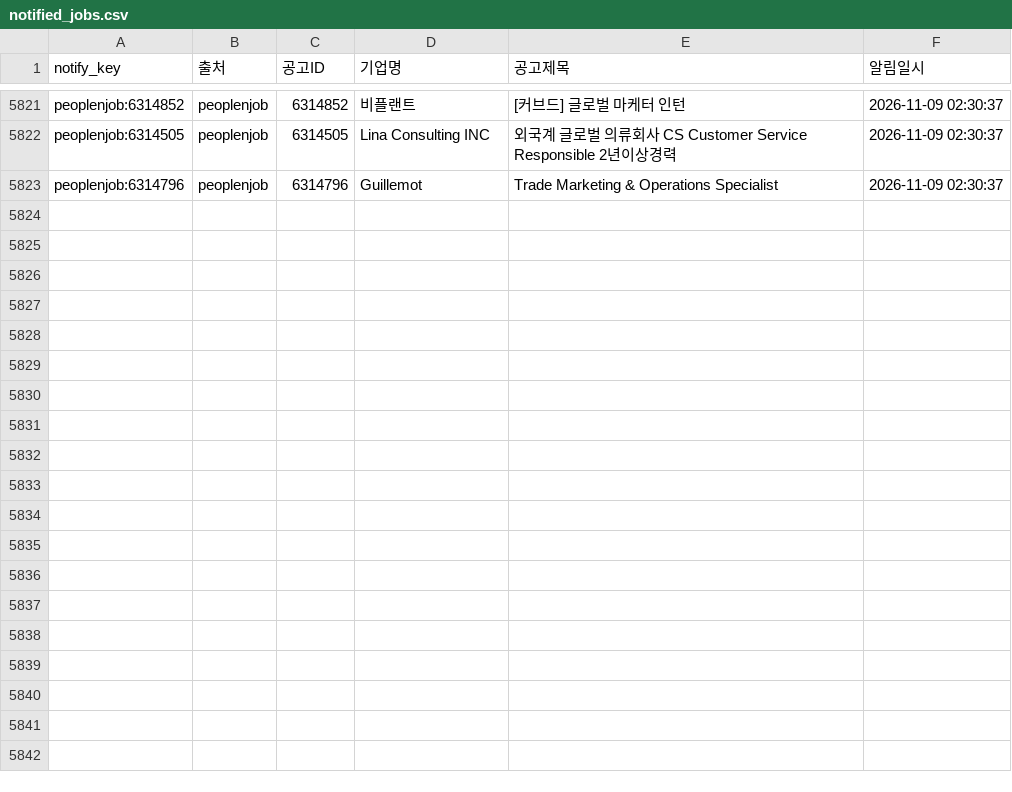
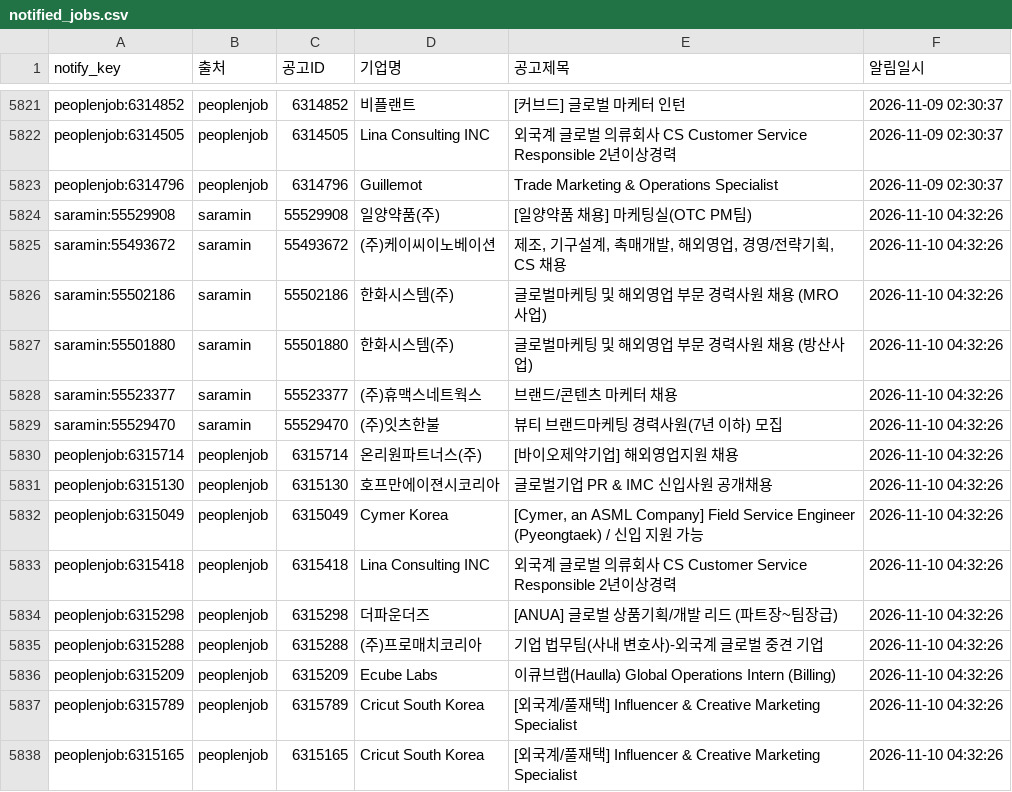
Before and after one commit to djgeum/RunETF, a CSV file: .github/job.bot/notified_jobs.csv, drawn as a sheet; only a part is shown, gaps mark what is left out.

```diff
--- a/.github/job.bot/notified_jobs.csv
+++ b/.github/job.bot/notified_jobs.csv
@@ -5823 +5823,16 @@ peoplenjob:6314505,peoplenjob,6314505,Lina Consulting INC,외국계 글로벌
 peoplenjob:6314796,peoplenjob,6314796,Guillemot,Trade Marketing & Operations Specialist,2026-11-09 02:30:37
+saramin:55529908,saramin,55529908,일양약품(주),[일양약품 채용] 마케팅실(OTC PM팀),2026-11-10 04:32:26
+saramin:55493672,saramin,55493672,(주)케이씨이노베이션,"제조, 기구설계, 촉매개발, 해외영업, 경영/전략기획, CS 채용",2026-11-10 04:32:26
+saramin:55502186,saramin,55502186,한화시스템(주),글로벌마케팅 및 해외영업 부문 경력사원 채용 (MRO사업),2026-11-10 04:32:26
+saramin:55501880,saramin,55501880,한화시스템(주),글로벌마케팅 및 해외영업 부문 경력사원 채용 (방산사업),2026-11-10 04:32:26
+saramin:55523377,saramin,55523377,(주)휴맥스네트웍스,브랜드/콘텐츠 마케터 채용,2026-11-10 04:32:26
+saramin:55529470,saramin,55529470,(주)잇츠한불,뷰티 브랜드마케팅 경력사원(7년 이하) 모집,2026-11-10 04:32:26
+peoplenjob:6315714,peoplenjob,6315714,온리원파트너스(주),[바이오제약기업] 해외영업지원 채용,2026-11-10 04:32:26
+peoplenjob:6315130,peoplenjob,6315130,호프만에이젼시코리아,글로벌기업 PR & IMC 신입사원 공개채용,2026-11-10 04:32:26
+peoplenjob:6315049,peoplenjob,6315049,Cymer Korea,"[Cymer, an ASML Company] Field Service Engineer (Pyeongtaek) / 신입 지원 가능",2026-11-10 04:32:26
+peoplenjob:6315418,peoplenjob,6315418,Lina Consulting INC,외국계 글로벌 의류회사 CS Customer Service Responsible 2년이상경력,2026-11-10 04:32:26
+peoplenjob:6315298,peoplenjob,6315298,더파운더즈,[ANUA] 글로벌 상품기획/개발 리드 (파트장~팀장급),2026-11-10 04:32:26
+peoplenjob:6315288,peoplenjob,6315288,(주)프로매치코리아,기업 법무팀(사내 변호사)-외국계 글로벌 중견 기업,2026-11-10 04:32:26
+peoplenjob:6315209,peoplenjob,6315209,Ecube Labs,이큐브랩(Haulla) Global Operations Intern (Billing),2026-11-10 04:32:26
+peoplenjob:6315789,peoplenjob,6315789,Cricut South Korea,[외국계/풀재택] Influencer & Creative Marketing Specialist,2026-11-10 04:32:26
+peoplenjob:6315165,peoplenjob,6315165,Cricut South Korea,[외국계/풀재택] Influencer & Creative Marketing Specialist,2026-11-10 04:32:26
```
Also changed, not shown: .github/job.bot/jobkorea_list.csv, .github/job.bot/jobkorea_main.csv, 5 other files.
